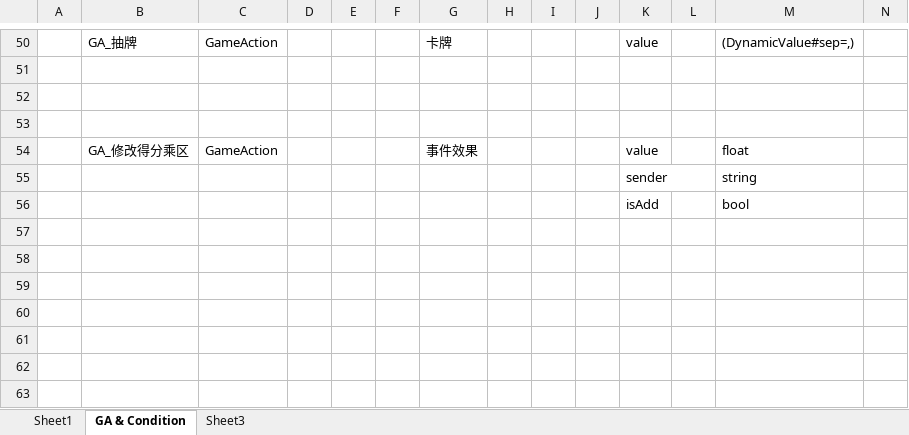
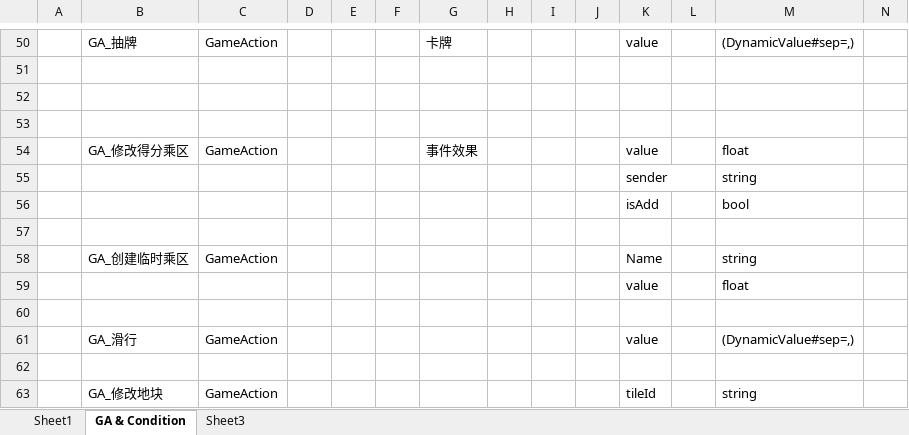
Before and after one commit to Jaeger0624/BBQ-Heaven, an Excel workbook: Config/Datas/__beans__.xlsx, sheet GA & Condition, drawn as a sheet; only a part is shown, gaps mark what is left out; values as stored, in another font and other column widths than the file's, no borders; rows hold the shown columns only; the diff names each change by its address in the sheet, - before the commit and + after, or states it on an @@ line.

```diff
--- a/Config/Datas/__beans__.xlsx (sheet GA & Condition)
+++ b/Config/Datas/__beans__.xlsx (sheet GA & Condition)
+row 57: (empty)
+row 58:  | GA_创建临时乘区 | GameAction |  |  |  |  |  |  |  | Name |  | string
+row 59:  |  |  |  |  |  |  |  |  |  | value |  | float
+row 60: (empty)
+row 61:  | GA_滑行 | GameAction |  |  |  |  |  |  |  | value |  | (DynamicValue#sep=,)
+row 62: (empty)
+row 63:  | GA_修改地块 | GameAction |  |  |  |  |  |  |  | tileId |  | string
```
Also changed, not shown: sheet Sheet1, Config/Datas/CardDatas/CardData.xlsx, Config/Datas/Recipes/Recipes.xlsx, 10 other files.
